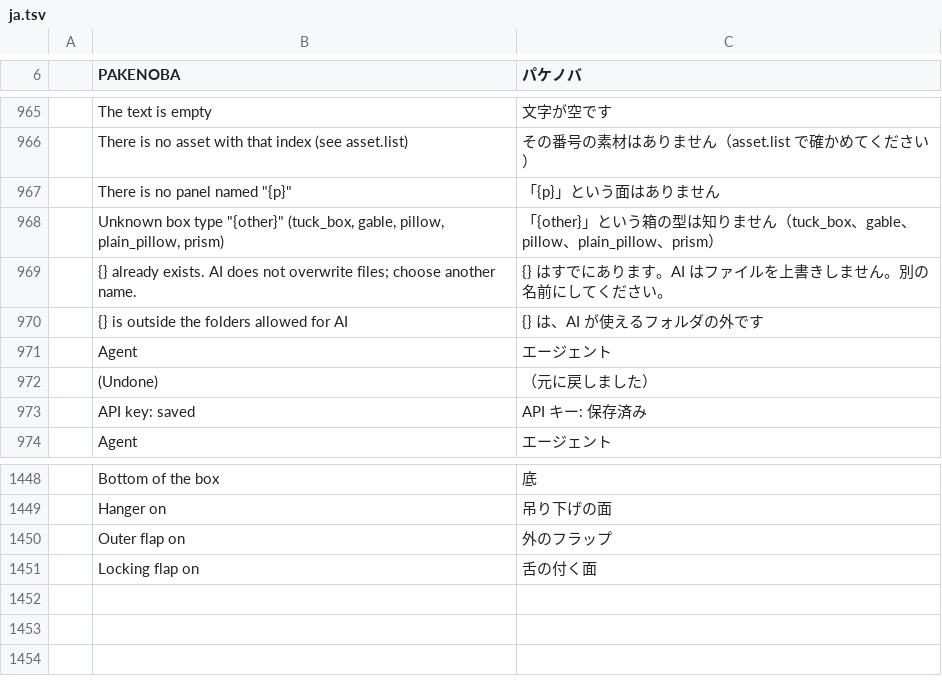
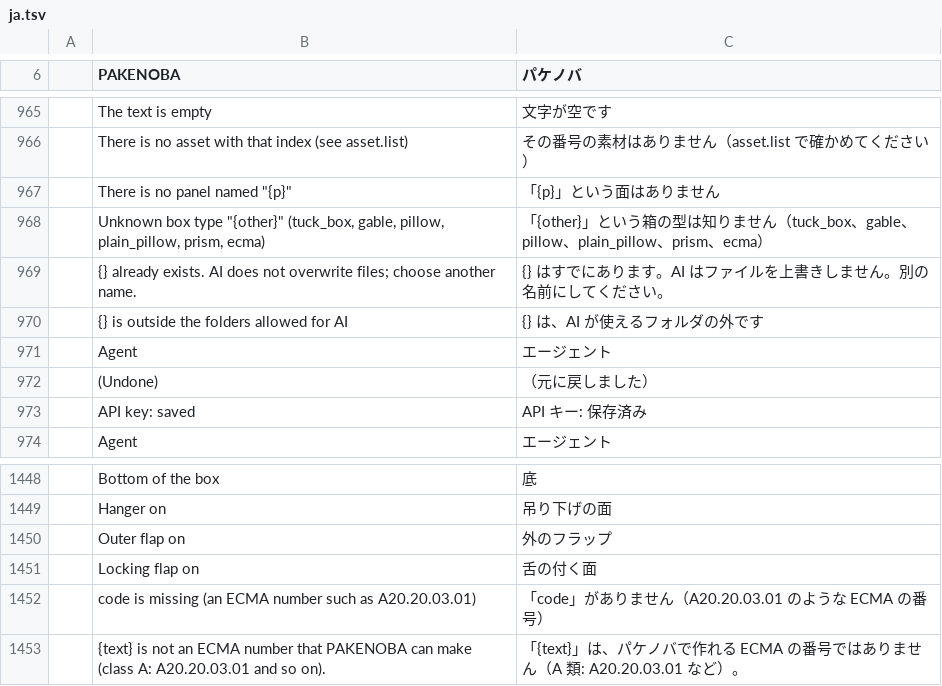
Before and after one commit to TJ16th/pakenoba, a TSV file: crates/pakenoba-i18n/catalogs/ja.tsv, drawn as a sheet; only a part is shown, gaps mark what is left out; the diff names each change by its address in the sheet, - before the commit and + after, or states it on an @@ line.

```diff
--- a/crates/pakenoba-i18n/catalogs/ja.tsv
+++ b/crates/pakenoba-i18n/catalogs/ja.tsv
-B968 (PAKENOBA): …pillow, plain_pillow, prism)
+B968 (PAKENOBA): …pillow, plain_pillow, prism, ecma)
-C968 (パケノバ): …、plain_pillow、prism）
+C968 (パケノバ): …、plain_pillow、prism、ecma）
+row 1452:  | code is missing (an ECMA number such as A20.20.03.01) | 「code」がありません（A20.20.03.01 のような ECMA の番号）
+row 1453:  | {text} is not an ECMA number that PAKENOBA can make (class A: A20.20.03.01 and so on). | 「{text}」は、パケノバで作れる ECMA の番号ではありません（A 類: A20.20.03.01 など）。
```
Also changed, not shown: 8 other files.
